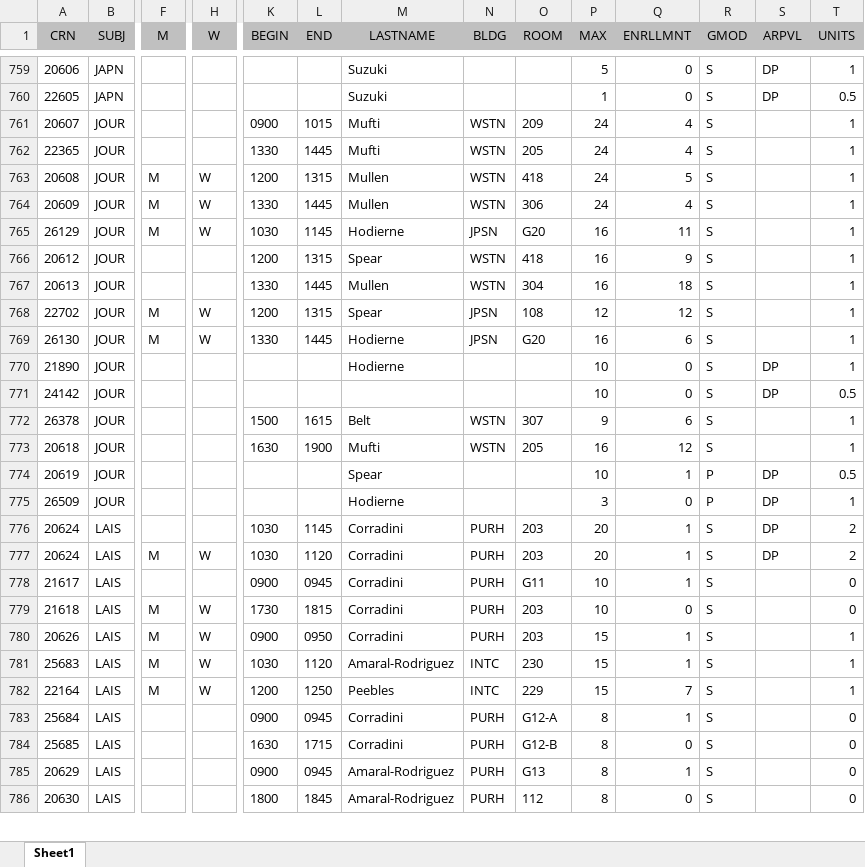
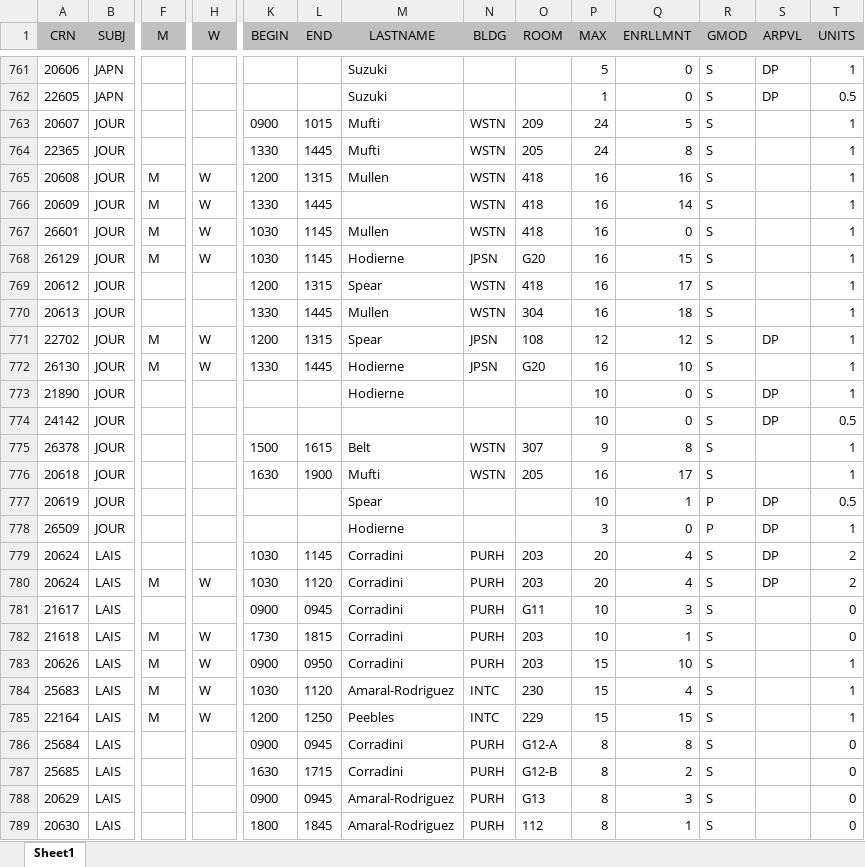
Before and after one commit to MikeDombo/university-schedule-generator, an Excel workbook: importer/Spring_2017.xlsx, sheet Sheet1, drawn as a sheet; only a part is shown, gaps mark what is left out; values as stored, in another font and other column widths than the file's, no borders; addresses are those after the commit; rows hold the shown columns only; the diff covers the shown part only; the diff names each change by its address in the sheet, - before the commit and + after, or states it on an @@ line.

```diff
--- a/importer/Spring_2017.xlsx (sheet Sheet1)
+++ b/importer/Spring_2017.xlsx (sheet Sheet1)
-Q763 (ENRLLMNT): 4
+Q763 (ENRLLMNT): 5
-Q764 (ENRLLMNT): 4
+Q764 (ENRLLMNT): 8
-P765:P766 (MAX): 24
+P765:P766 (MAX): 16
-Q765 (ENRLLMNT): 5
+Q765 (ENRLLMNT): 16
-M766 (LASTNAME): Mullen
+M766 (LASTNAME): (empty)
-O766 (ROOM): 306
+O766 (ROOM): 418
-Q766 (ENRLLMNT): 4
+Q766 (ENRLLMNT): 14
+row 767: 26601 | JOUR | M | W | 1030 | 1145 | Mullen | WSTN | 418 | 16 | 0 | S |  | 1
-Q768 (ENRLLMNT): 11
+Q768 (ENRLLMNT): 15
-Q769 (ENRLLMNT): 9
+Q769 (ENRLLMNT): 17
-S771 (ARPVL): (empty)
+S771 (ARPVL): DP
-Q772 (ENRLLMNT): 6
+Q772 (ENRLLMNT): 10
-Q775 (ENRLLMNT): 6
+Q775 (ENRLLMNT): 8
-Q776 (ENRLLMNT): 12
+Q776 (ENRLLMNT): 17
-Q779:Q780 (ENRLLMNT): 1
+Q779:Q780 (ENRLLMNT): 4
-Q781 (ENRLLMNT): 1
+Q781 (ENRLLMNT): 3
-Q782 (ENRLLMNT): 0
+Q782 (ENRLLMNT): 1
-Q783 (ENRLLMNT): 1
+Q783 (ENRLLMNT): 10
-Q784 (ENRLLMNT): 1
+Q784 (ENRLLMNT): 4
-Q785 (ENRLLMNT): 7
+Q785 (ENRLLMNT): 15
-Q786 (ENRLLMNT): 1
+Q786 (ENRLLMNT): 8
-Q787 (ENRLLMNT): 0
+Q787 (ENRLLMNT): 2
-Q788 (ENRLLMNT): 1
+Q788 (ENRLLMNT): 3
-Q789 (ENRLLMNT): 0
+Q789 (ENRLLMNT): 1
```
Also changed, not shown: 4 added rows, 8 moved rows and 836 edited cells elsewhere in this sheet, 1 other file.
